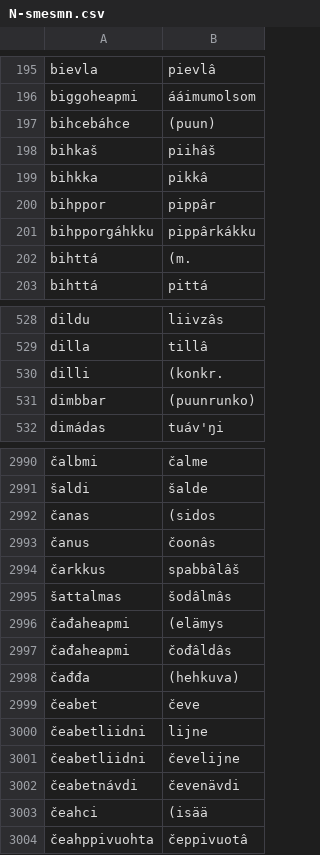
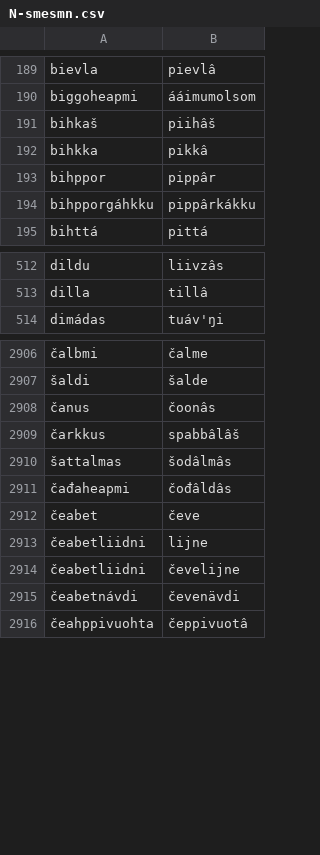
Before and after one commit to giellalt/dict-sme-smn, a CSV file: inc/N-smesmn.csv, drawn as a sheet; only a part is shown, gaps mark what is left out; removed rows and columns are numbered as before the commit, all else as after; the diff covers the shown part only; the diff names each change by its address in the sheet, - before the commit and + after, or states it on an @@ line.

Commit message:
no-paranthesis-forms

```diff
--- a/inc/N-smesmn.csv
+++ b/inc/N-smesmn.csv
-row 197: bihcebáhce | (puun)
-row 202: bihttá | (m.
-row 530: dilli | (konkr.
-row 531: dimbbar | (puunrunko)
-row 2992: čanas | (sidos
-row 2996: čađaheapmi | (elämys
-row 2998: čađđa | (hehkuva)
-row 3003: čeahci | (isää
```
Also changed, not shown: 1 added row, 86 removed rows and 1 edited cell elsewhere in this file.
